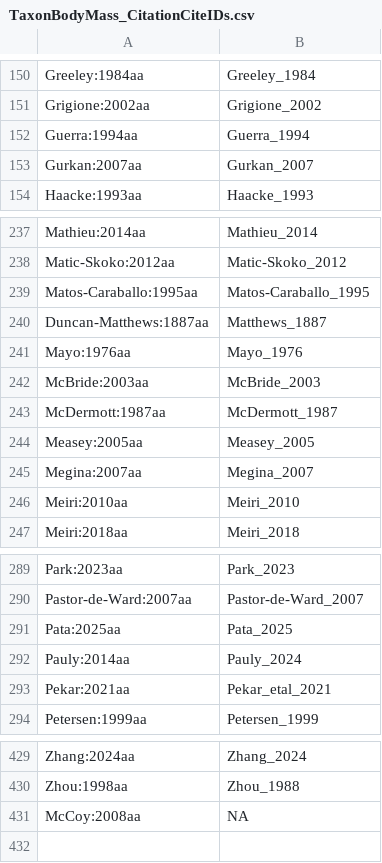
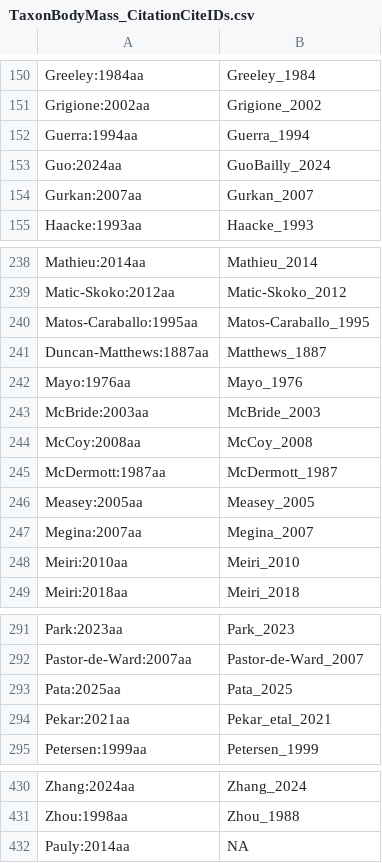
Before and after one commit to TaxonBodyMassML/TaxonBodyMass_DB, a CSV file: Bib/TaxonBodyMass_CitationCiteIDs.csv, drawn as a sheet; only a part is shown, gaps mark what is left out.

Commit message:
Regenerate outputs with the GuoBailly_2024 label (#3)
RunMe.r on top of main (1384ce2), recompile = TRUE with the download flags
off; CheckCacheComplete reports all 70 frames and no legacy
BodyMass_Pauly_2024.Rdata. 281 species rows (246 single-source) and 185
genus rows carry GuoBailly_2024 instead of Pauly_2024. Against main's
39,001 rows the taxa, masses and n are unchanged except Mustela_erminea,
whose AnAge value in the BM_data Sheet moved from 125.5 to 110.3 g (genus
Mustela 472.4 -> 471.7 g); 8 multi-source label strings only change order,
and 10 log10_range values differ in the 15th significant digit.
Bib/TaxonBodyMass_CitationCiteIDs.csv now maps Guo:2024aa -> GuoBailly_2024
and McCoy:2008aa -> McCoy_2008 (the two label warnings are gone); the one
unmapped key is Pauly:2014aa, still in the master bib but no longer in the
Sheet.

```diff
--- a/Bib/TaxonBodyMass_CitationCiteIDs.csv
+++ b/Bib/TaxonBodyMass_CitationCiteIDs.csv
@@ -152,2 +152,3 @@
 "Guerra:1994aa","Guerra_1994"
+"Guo:2024aa","GuoBailly_2024"
 "Gurkan:2007aa","Gurkan_2007"
@@ -242,2 +243,3 @@
 "McBride:2003aa","McBride_2003"
+"McCoy:2008aa","McCoy_2008"
 "McDermott:1987aa","McDermott_1987"
@@ -291,3 +293,2 @@
 "Pata:2025aa","Pata_2025"
-"Pauly:2014aa","Pauly_2024"
 "Pekar:2021aa","Pekar_etal_2021"
@@ -430,2 +431,2 @@
 "Zhou:1998aa","Zhou_1988"
-"McCoy:2008aa",NA
+"Pauly:2014aa",NA
```
Also changed, not shown: 5 other files.
